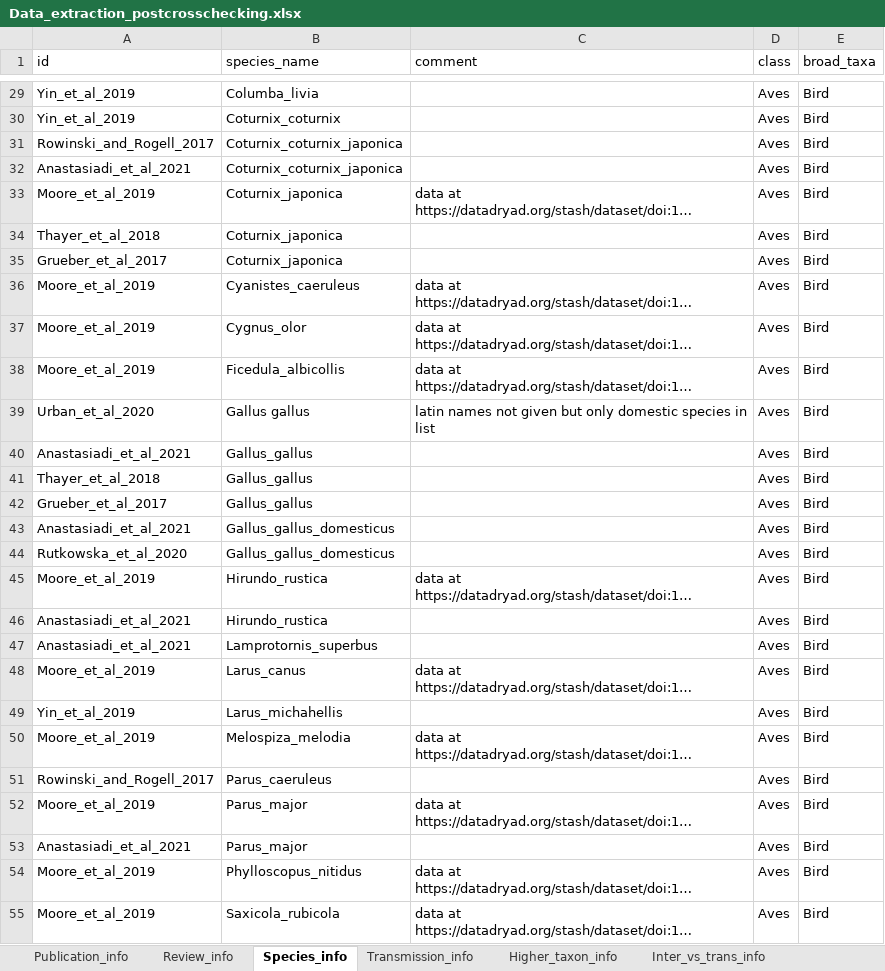
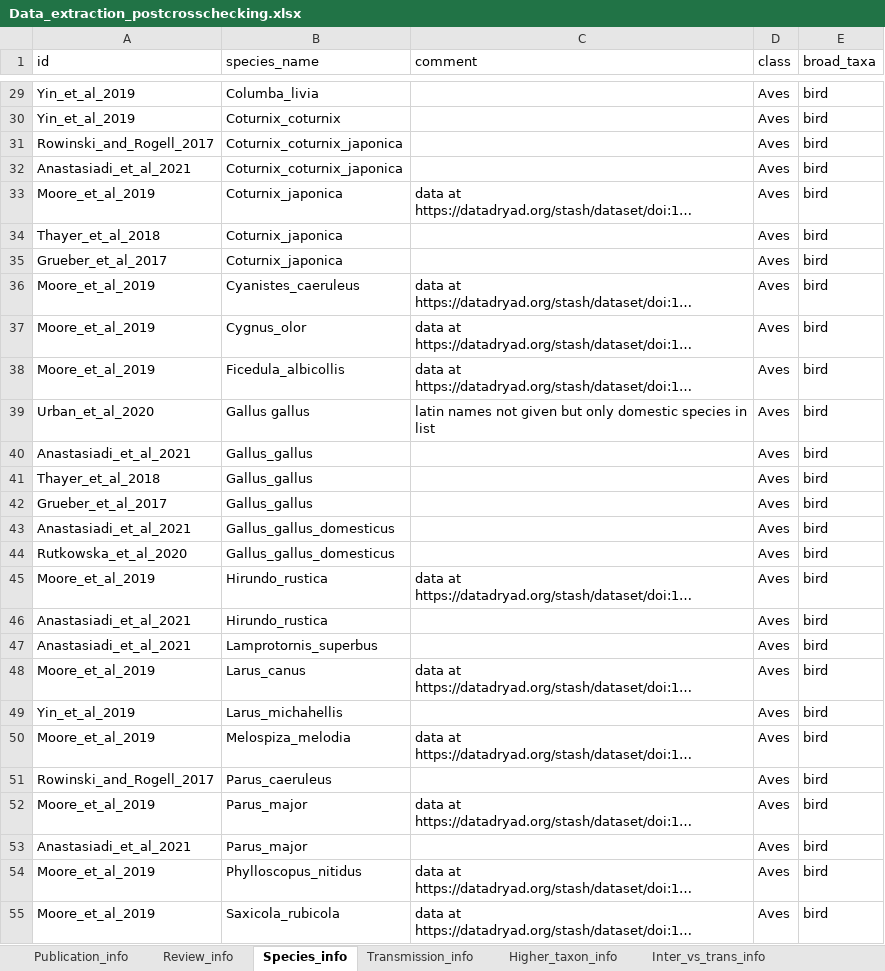
Before and after one commit to elmacartney/Nongen_map_of_reviews, an Excel workbook: data/Data_extraction_postcrosschecking.xlsx, sheet Species_info, drawn as a sheet; only a part is shown, gaps mark what is left out; long unchanged cells end in …; values as stored, in another font and other column widths than the file's, no borders; the diff covers the shown part only; the diff names each change by its address in the sheet, - before the commit and + after, or states it on an @@ line.

```diff
--- a/data/Data_extraction_postcrosschecking.xlsx (sheet Species_info)
+++ b/data/Data_extraction_postcrosschecking.xlsx (sheet Species_info)
-E29:E55 (broad_taxa): Bird
+E29:E55 (broad_taxa): bird
```
Also changed, not shown: 536 edited cells elsewhere in this sheet, 4 other files.
